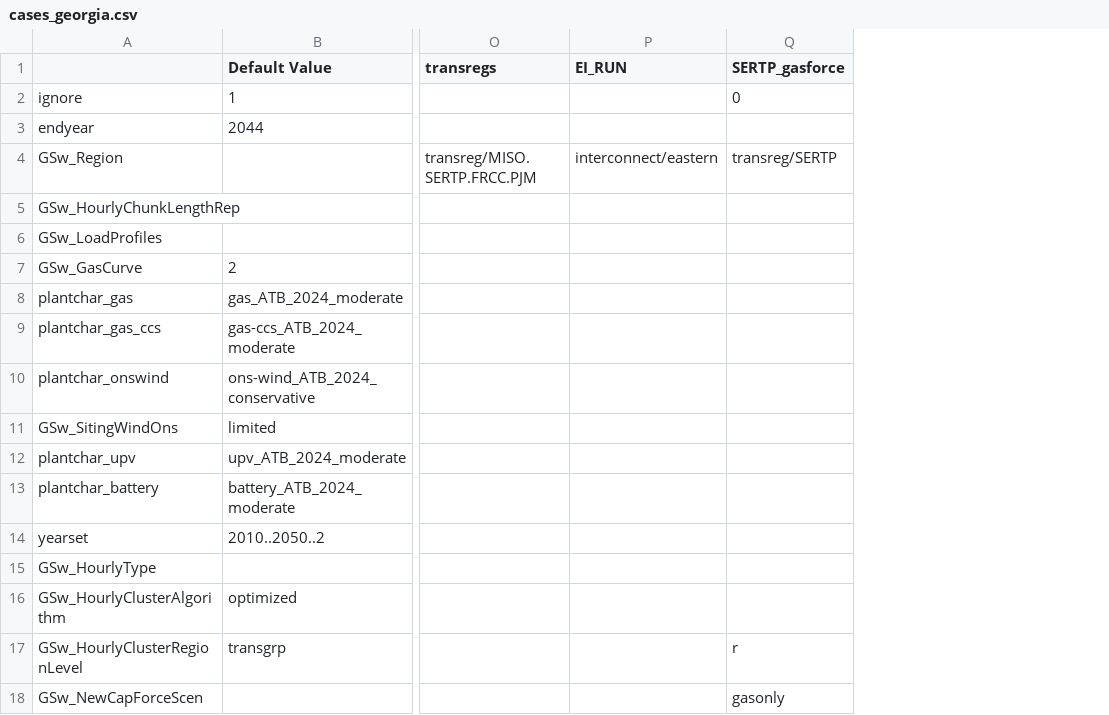
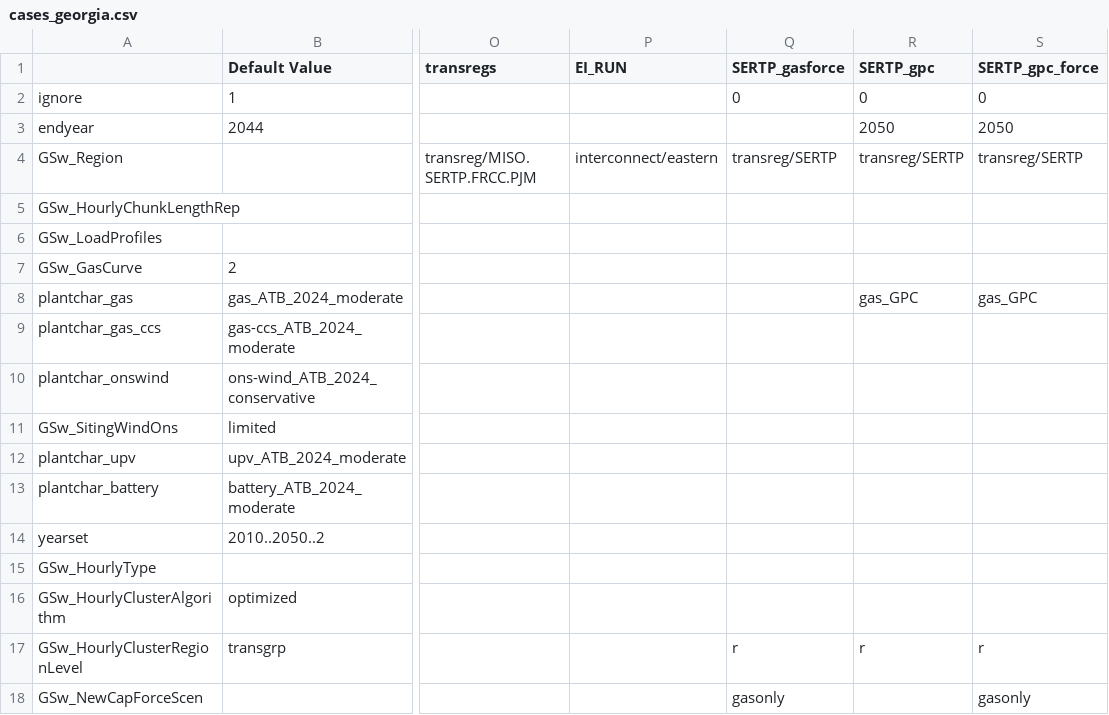
Before and after one commit to Georgia-CES/ReEDS, a CSV file: cases_georgia.csv, drawn as a sheet; only a part is shown, gaps mark what is left out; the diff names each change by its address in the sheet, - before the commit and + after, or states it on an @@ line.

Commit message:
Add cases with GPC gas costs

```diff
--- a/cases_georgia.csv
+++ b/cases_georgia.csv
+column R (SERTP_gpc), rows 2-17: 0 | 2050 | transreg/SERTP |  |  |  | gas_GPC |  |  |  |  |  |  |  |  | r
+column S (SERTP_gpc_force), rows 2-18: 0 | 2050 | transreg/SERTP |  |  |  | gas_GPC |  |  |  |  |  |  |  |  | r | gasonly
```
Also changed, not shown: cases.csv, inputs/plant_characteristics/dollaryear.csv, 1 other file.
